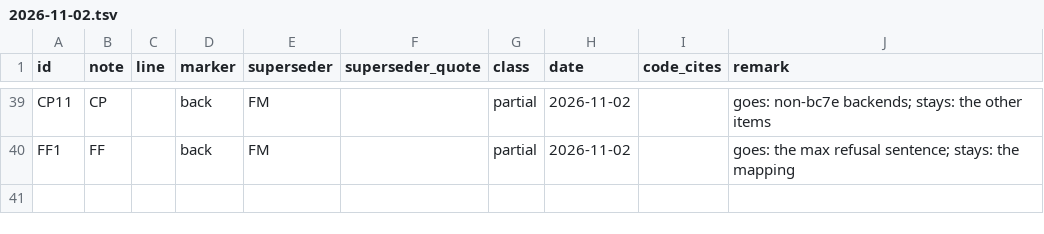
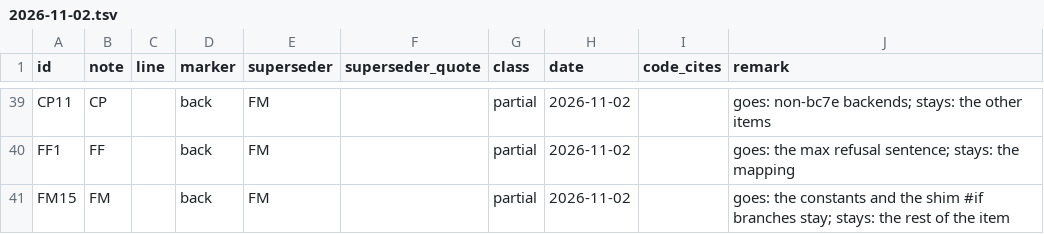
Before and after one commit to Alistra-za/Tessalith, a TSV file: tools/decisions-archive/2026-11-02.tsv, drawn as a sheet; only a part is shown, gaps mark what is left out.

Commit message:
2.0: Task 5 review fixes (Note FM)

```diff
--- a/tools/decisions-archive/2026-11-02.tsv
+++ b/tools/decisions-archive/2026-11-02.tsv
@@ -40 +40,2 @@ CP11	CP		back	FM		partial	2026-11-02		goes: non-bc7e backends; stays: the other
 FF1	FF		back	FM		partial	2026-11-02		goes: the max refusal sentence; stays: the mapping
+FM15	FM		back	FM		partial	2026-11-02		goes: the constants and the shim #if branches stay; stays: the rest of the item
```
Also changed, not shown: 14 other files.
